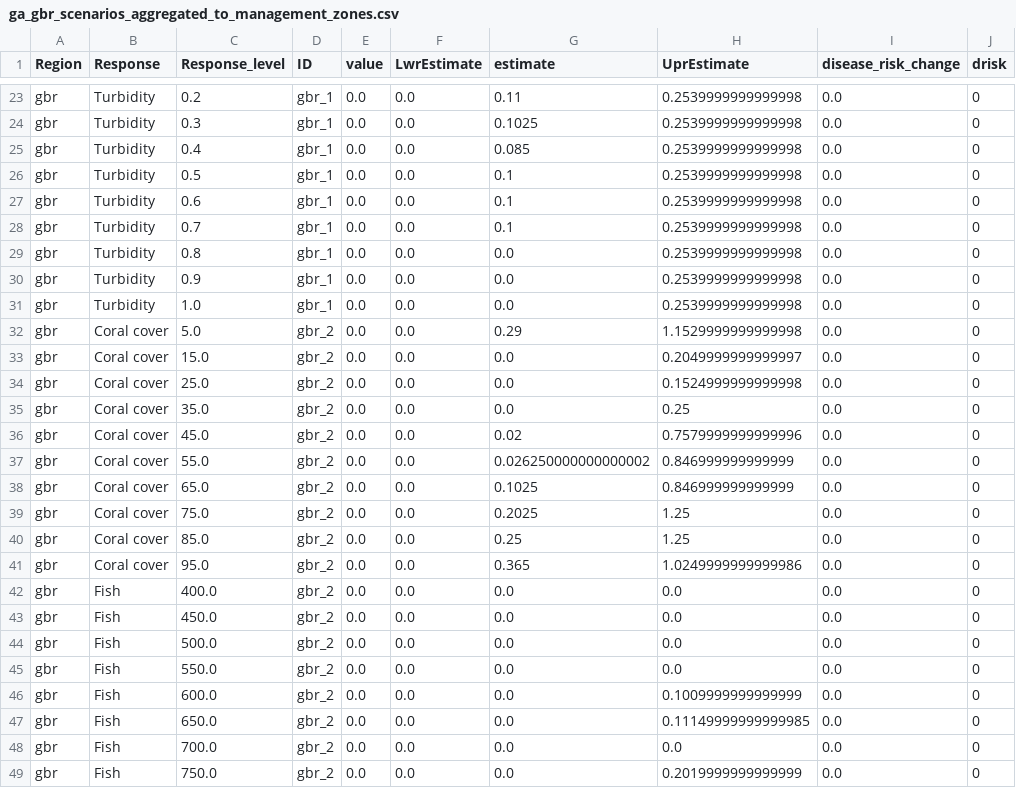
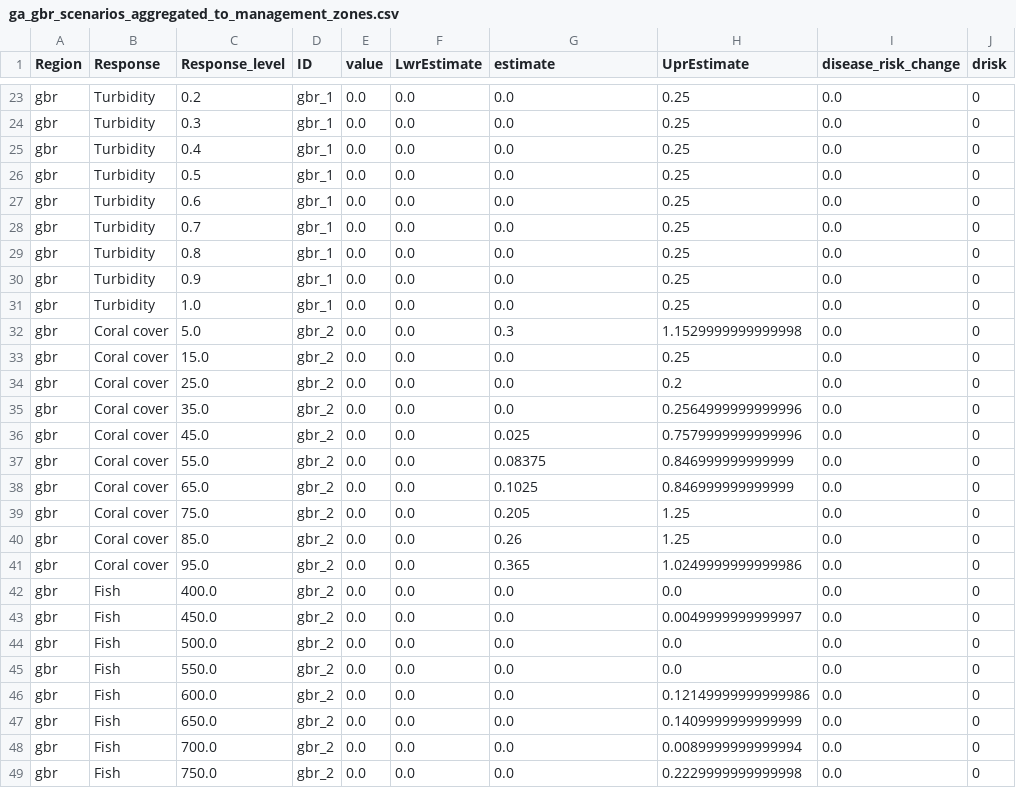
Before and after one commit to jms5151/uh-noaa-shiny-app, a CSV file: forec_shiny_app_data/Scenarios/ga_gbr_scenarios_aggregated_to_management_zones.csv, drawn as a sheet; only a part is shown, gaps mark what is left out; the diff covers the shown part only; the diff names each change by its address in the sheet, - before the commit and + after, or states it on an @@ line.

```diff
--- a/forec_shiny_app_data/Scenarios/ga_gbr_scenarios_aggregated_to_management_zones.csv
+++ b/forec_shiny_app_data/Scenarios/ga_gbr_scenarios_aggregated_to_management_zones.csv
-G23 (estimate): 0.11
+G23 (estimate): 0.0
-H23:H31 (UprEstimate): 0.2539999999999998
+H23:H31 (UprEstimate): 0.25
-G24 (estimate): 0.1025
+G24 (estimate): 0.0
-G25 (estimate): 0.085
+G25 (estimate): 0.0
-G26:G28 (estimate): 0.1
+G26:G28 (estimate): 0.0
-G32 (estimate): 0.29
+G32 (estimate): 0.3
-H33 (UprEstimate): 0.2049999999999997
+H33 (UprEstimate): 0.25
-H34 (UprEstimate): 0.1524999999999998
+H34 (UprEstimate): 0.2
-H35 (UprEstimate): 0.25
+H35 (UprEstimate): 0.2564999999999996
-G36 (estimate): 0.02
+G36 (estimate): 0.025
-G37 (estimate): 0.026250000000000002
+G37 (estimate): 0.08375
-G39 (estimate): 0.2025
+G39 (estimate): 0.205
-G40 (estimate): 0.25
+G40 (estimate): 0.26
-H43 (UprEstimate): 0.0
+H43 (UprEstimate): 0.0049999999999997
-H46 (UprEstimate): 0.1009999999999999
+H46 (UprEstimate): 0.12149999999999986
-H47 (UprEstimate): 0.11149999999999985
+H47 (UprEstimate): 0.1409999999999999
-H48 (UprEstimate): 0.0
+H48 (UprEstimate): 0.0089999999999994
-H49 (UprEstimate): 0.2019999999999999
+H49 (UprEstimate): 0.2229999999999998
```
Also changed, not shown: 99 edited cells elsewhere in this file, forec_shiny_app_data/Forecasts/ga_gbr_nowcast_aggregated_to_gbrmpa_park_zones.csv, forec_shiny_app_data/Forecasts/ga_nowcast_aggregated_to_management_zones.csv, 39 other files.
